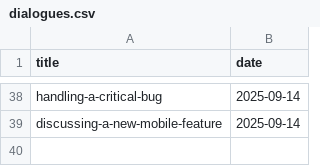
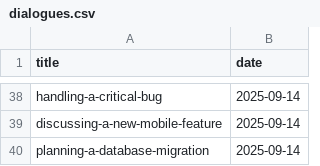
Before and after one commit to muhfaris/english-vocabulary, a CSV file: dialogues.csv, drawn as a sheet; only a part is shown, gaps mark what is left out.

```diff
--- a/dialogues.csv
+++ b/dialogues.csv
@@ -39 +39,2 @@ handling-a-critical-bug,2025-09-14
 discussing-a-new-mobile-feature,2025-09-14
+planning-a-database-migration,2025-09-14
```
Also changed, not shown: 1 other file.
